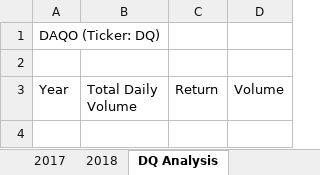
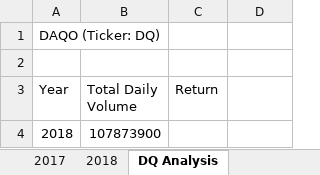
Before and after one commit to RebelKell/stock-analysis, an Excel workbook: green_stocks.xlsm, sheet DQ Analysis, drawn as a sheet; values as stored, in another font and other column widths than the file's, no borders; the diff names each change by its address in the sheet, - before the commit and + after, or states it on an @@ line.

```diff
--- a/green_stocks.xlsm (sheet DQ Analysis)
+++ b/green_stocks.xlsm (sheet DQ Analysis)
-D3: Volume
+D3: (empty)
+row 4: 2018 | 107873900
```
Also changed, not shown: sheet 2018, 1 other file.
